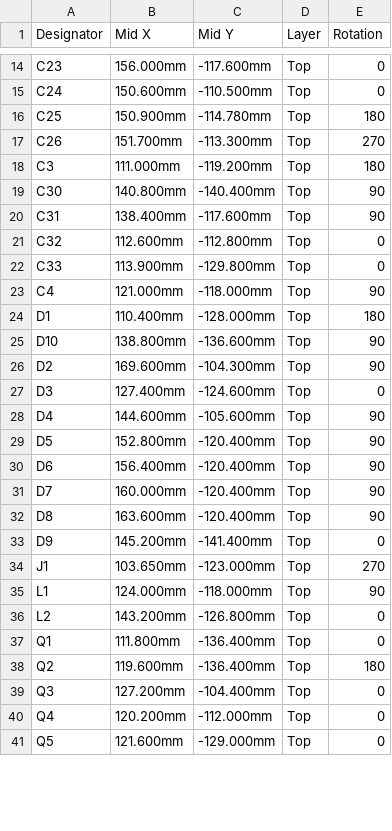
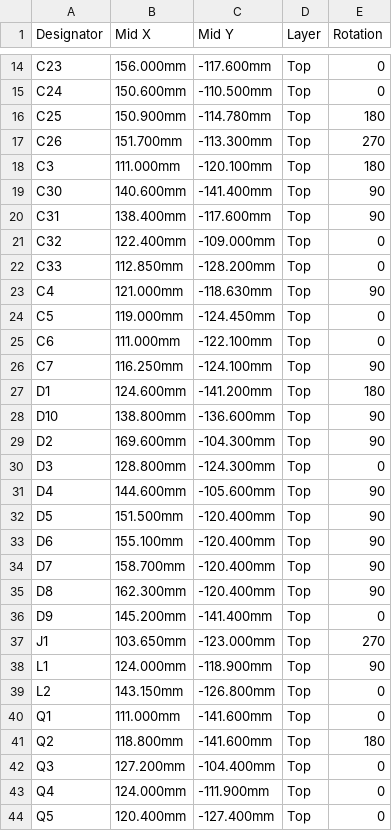
Before and after one commit to ColumbiaGadgetWorks/cardboard-bot-v2, a CSV file: hardware/fab/cardboard-bot-v2-revA-CPL.csv, drawn as a sheet; only a part is shown, gaps mark what is left out; the diff covers the shown part only.

```diff
--- a/hardware/fab/cardboard-bot-v2-revA-CPL.csv
+++ b/hardware/fab/cardboard-bot-v2-revA-CPL.csv
@@ -17,25 +17,28 @@ C25,150.900mm,-114.780mm,Top,180
 C26,151.700mm,-113.300mm,Top,270
-C3,111.000mm,-119.200mm,Top,180
-C30,140.800mm,-140.400mm,Top,90
+C3,111.000mm,-120.100mm,Top,180
+C30,140.600mm,-141.400mm,Top,90
 C31,138.400mm,-117.600mm,Top,90
-C32,112.600mm,-112.800mm,Top,0
-C33,113.900mm,-129.800mm,Top,0
-C4,121.000mm,-118.000mm,Top,90
-D1,110.400mm,-128.000mm,Top,180
+C32,122.400mm,-109.000mm,Top,0
+C33,112.850mm,-128.200mm,Top,0
+C4,121.000mm,-118.630mm,Top,90
+C5,119.000mm,-124.450mm,Top,0
+C6,111.000mm,-122.100mm,Top,0
+C7,116.250mm,-124.100mm,Top,90
+D1,124.600mm,-141.200mm,Top,180
 D10,138.800mm,-136.600mm,Top,90
 D2,169.600mm,-104.300mm,Top,90
-D3,127.400mm,-124.600mm,Top,0
+D3,128.800mm,-124.300mm,Top,0
 D4,144.600mm,-105.600mm,Top,90
-D5,152.800mm,-120.400mm,Top,90
-D6,156.400mm,-120.400mm,Top,90
-D7,160.000mm,-120.400mm,Top,90
-D8,163.600mm,-120.400mm,Top,90
+D5,151.500mm,-120.400mm,Top,90
+D6,155.100mm,-120.400mm,Top,90
+D7,158.700mm,-120.400mm,Top,90
+D8,162.300mm,-120.400mm,Top,90
 D9,145.200mm,-141.400mm,Top,0
 J1,103.650mm,-123.000mm,Top,270
-L1,124.000mm,-118.000mm,Top,90
-L2,143.200mm,-126.800mm,Top,0
-Q1,111.800mm,-136.400mm,Top,0
-Q2,119.600mm,-136.400mm,Top,180
+L1,124.000mm,-118.900mm,Top,90
+L2,143.150mm,-126.800mm,Top,0
+Q1,111.000mm,-141.600mm,Top,0
+Q2,118.800mm,-141.600mm,Top,180
 Q3,127.200mm,-104.400mm,Top,0
-Q4,120.200mm,-112.000mm,Top,0
-Q5,121.600mm,-129.000mm,Top,0
+Q4,124.000mm,-111.900mm,Top,0
+Q5,120.400mm,-127.400mm,Top,0
```
Also changed, not shown: 2 added rows and 50 edited cells elsewhere in this file, hardware/fab/cardboard-bot-v2-revA-BOM.csv, 21 other files.
